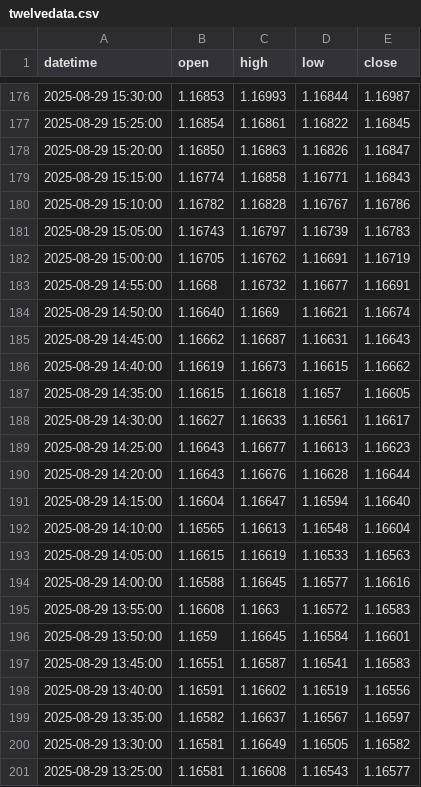
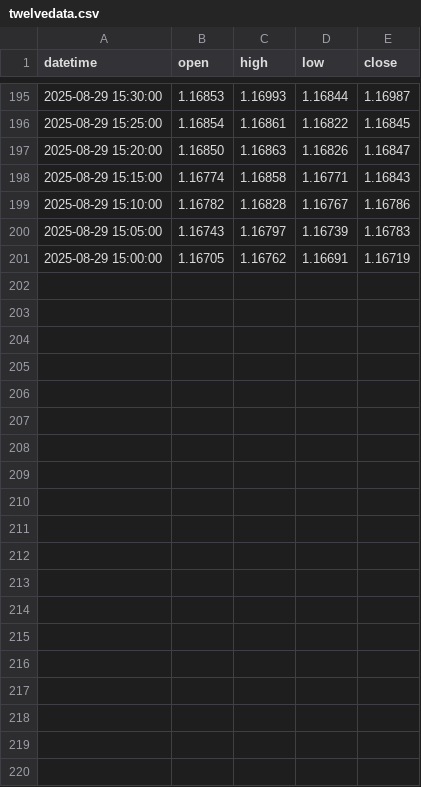
Before and after one commit to meryemmi2000-ui/eurusd-feeds, a CSV file: data/twelvedata.csv, drawn as a sheet; only a part is shown, gaps mark what is left out; removed rows and columns are numbered as before the commit, all else as after; the diff covers the shown part only; the diff names each change by its address in the sheet, - before the commit and + after, or states it on an @@ line.

```diff
--- a/data/twelvedata.csv
+++ b/data/twelvedata.csv
-row 183: 2025-08-29 14:55:00 | 1.1668 | 1.16732 | 1.16677 | 1.16691
-row 184: 2025-08-29 14:50:00 | 1.16640 | 1.1669 | 1.16621 | 1.16674
-row 185: 2025-08-29 14:45:00 | 1.16662 | 1.16687 | 1.16631 | 1.16643
-row 186: 2025-08-29 14:40:00 | 1.16619 | 1.16673 | 1.16615 | 1.16662
-row 187: 2025-08-29 14:35:00 | 1.16615 | 1.16618 | 1.1657 | 1.16605
-row 188: 2025-08-29 14:30:00 | 1.16627 | 1.16633 | 1.16561 | 1.16617
-row 189: 2025-08-29 14:25:00 | 1.16643 | 1.16677 | 1.16613 | 1.16623
-row 190: 2025-08-29 14:20:00 | 1.16643 | 1.16676 | 1.16628 | 1.16644
-row 191: 2025-08-29 14:15:00 | 1.16604 | 1.16647 | 1.16594 | 1.16640
-row 192: 2025-08-29 14:10:00 | 1.16565 | 1.16613 | 1.16548 | 1.16604
-row 193: 2025-08-29 14:05:00 | 1.16615 | 1.16619 | 1.16533 | 1.16563
-row 194: 2025-08-29 14:00:00 | 1.16588 | 1.16645 | 1.16577 | 1.16616
-row 195: 2025-08-29 13:55:00 | 1.16608 | 1.1663 | 1.16572 | 1.16583
-row 196: 2025-08-29 13:50:00 | 1.1659 | 1.16645 | 1.16584 | 1.16601
-row 197: 2025-08-29 13:45:00 | 1.16551 | 1.16587 | 1.16541 | 1.16583
-row 198: 2025-08-29 13:40:00 | 1.16591 | 1.16602 | 1.16519 | 1.16556
-row 199: 2025-08-29 13:35:00 | 1.16582 | 1.16637 | 1.16567 | 1.16597
-row 200: 2025-08-29 13:30:00 | 1.16581 | 1.16649 | 1.16505 | 1.16582
-row 201: 2025-08-29 13:25:00 | 1.16581 | 1.16608 | 1.16543 | 1.16577
```
Also changed, not shown: 19 added rows and 2 edited cells elsewhere in this file, 1 other file.
